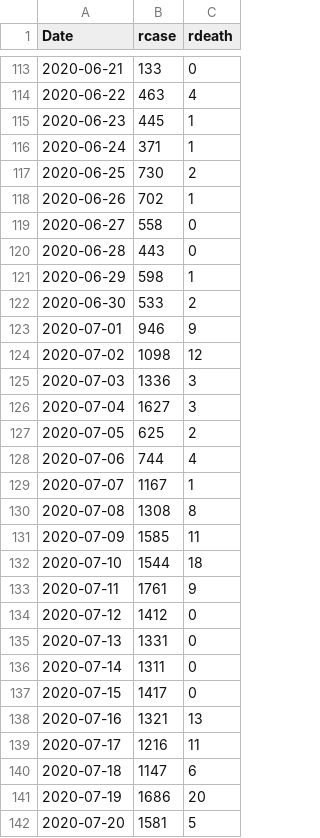
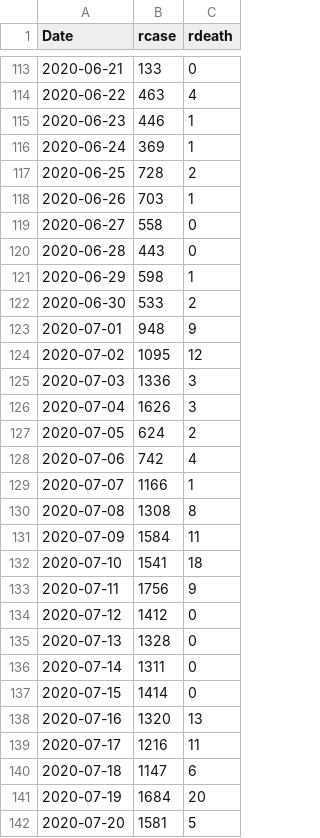
Before and after one commit to kokbent/fl-covid19, a CSV file: ts/rcasedeath-broward.csv, drawn as a sheet; only a part is shown, gaps mark what is left out; the diff covers the shown part only.

```diff
--- a/ts/rcasedeath-broward.csv
+++ b/ts/rcasedeath-broward.csv
@@ -114,6 +114,6 @@ Date,rcase,rdeath
 2020-06-22,463,4
-2020-06-23,445,1
-2020-06-24,371,1
-2020-06-25,730,2
-2020-06-26,702,1
+2020-06-23,446,1
+2020-06-24,369,1
+2020-06-25,728,2
+2020-06-26,703,1
 2020-06-27,558,0
@@ -122,21 +122,21 @@ Date,rcase,rdeath
 2020-06-30,533,2
-2020-07-01,946,9
-2020-07-02,1098,12
+2020-07-01,948,9
+2020-07-02,1095,12
 2020-07-03,1336,3
-2020-07-04,1627,3
-2020-07-05,625,2
-2020-07-06,744,4
-2020-07-07,1167,1
+2020-07-04,1626,3
+2020-07-05,624,2
+2020-07-06,742,4
+2020-07-07,1166,1
 2020-07-08,1308,8
-2020-07-09,1585,11
-2020-07-10,1544,18
-2020-07-11,1761,9
+2020-07-09,1584,11
+2020-07-10,1541,18
+2020-07-11,1756,9
 2020-07-12,1412,0
-2020-07-13,1331,0
+2020-07-13,1328,0
 2020-07-14,1311,0
-2020-07-15,1417,0
-2020-07-16,1321,13
+2020-07-15,1414,0
+2020-07-16,1320,13
 2020-07-17,1216,11
 2020-07-18,1147,6
-2020-07-19,1686,20
+2020-07-19,1684,20
 2020-07-20,1581,5
```
Also changed, not shown: 11 added rows and 46 edited cells elsewhere in this file, ts/rcasedeath-dade.csv, ts/rcasedeath-duval.csv, 4 other files.
